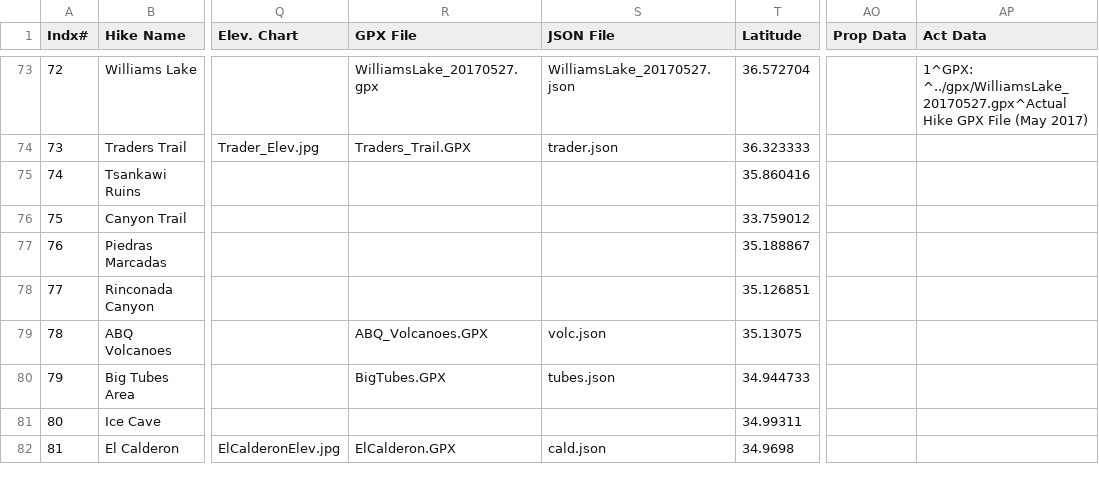
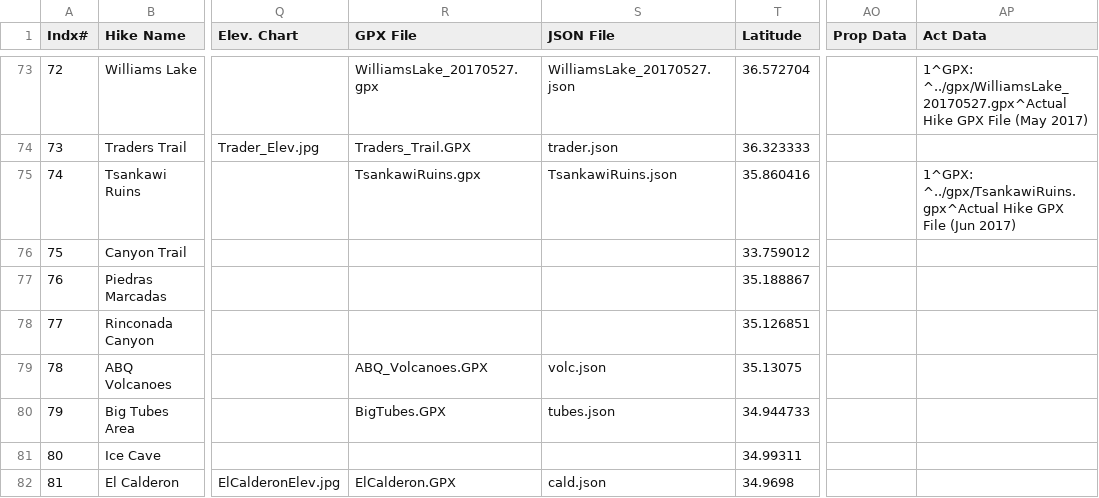
Before and after one commit to krcowles/ktesa, a CSV file: data/database.csv, drawn as a sheet; only a part is shown, gaps mark what is left out; the diff names each change by its address in the sheet, - before the commit and + after, or states it on an @@ line.

Commit message:
Add map to Tsankawi Ruins page. Still need to fix mismatch between pictures on hike page and pictures on map. No GPS data in Ken's pics from Flickr.

```diff
--- a/data/database.csv
+++ b/data/database.csv
-R75 (GPX File): (empty)
+R75 (GPX File): TsankawiRuins.gpx
-S75 (JSON File): (empty)
+S75 (JSON File): TsankawiRuins.json
-AP75 (Act Data): (empty)
+AP75 (Act Data): 1^GPX: ^../gpx/TsankawiRuins.gpx^Actual Hike GPX File (Jun 2017)
```
Also changed, not shown: gpsv/tsankawi.tsv, 2 other files.
